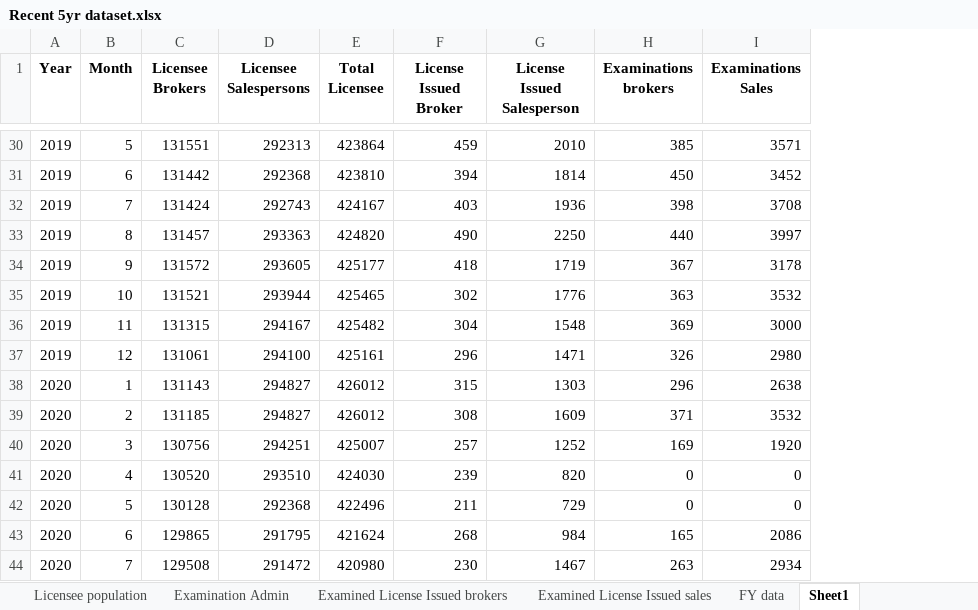
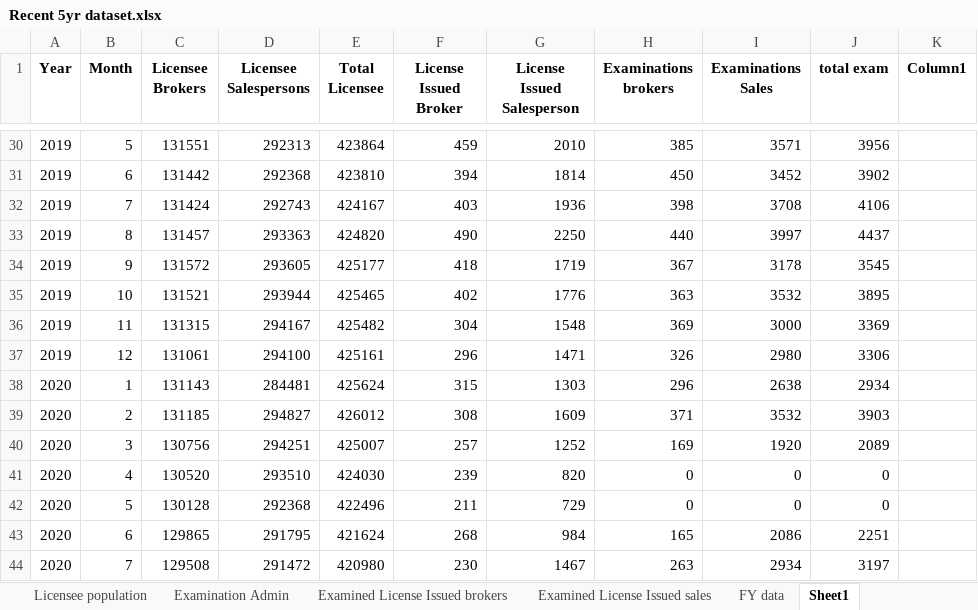
Before and after one commit to FIRE-Phoebe/DRE, an Excel workbook: Recent 5yr dataset.xlsx, sheet Sheet1, drawn as a sheet; only a part is shown, gaps mark what is left out; values as stored, in another font and other column widths than the file's, no borders; table styles not drawn; the diff covers the shown part only; the diff names each change by its address in the sheet, - before the commit and + after, or states it on an @@ line.

```diff
--- a/Recent 5yr dataset.xlsx (sheet Sheet1)
+++ b/Recent 5yr dataset.xlsx (sheet Sheet1)
+column J (total exam), rows 30-44: 3956 | 3902 | 4106 | 4437 | 3545 | 3895 | 3369 | 3306 | 2934 | 3903 | 2089 | 0 | 0 | 2251 | 3197
+column K (Column1), empty
-F35 (License Issued Broker): 302
+F35 (License Issued Broker): 402
-D38 (Licensee Salespersons): 294827
+D38 (Licensee Salespersons): 284481
-E38 (Total Licensee): 426012
+E38 (Total Licensee): 425624
```
Also changed, not shown: 13 added rows, 12 removed rows and 18 edited cells elsewhere in this sheet, sheet Examination Admin, sheet FY data, sheet Licensee population, formulas that keep their value, charts or pictures, 4 other files.
